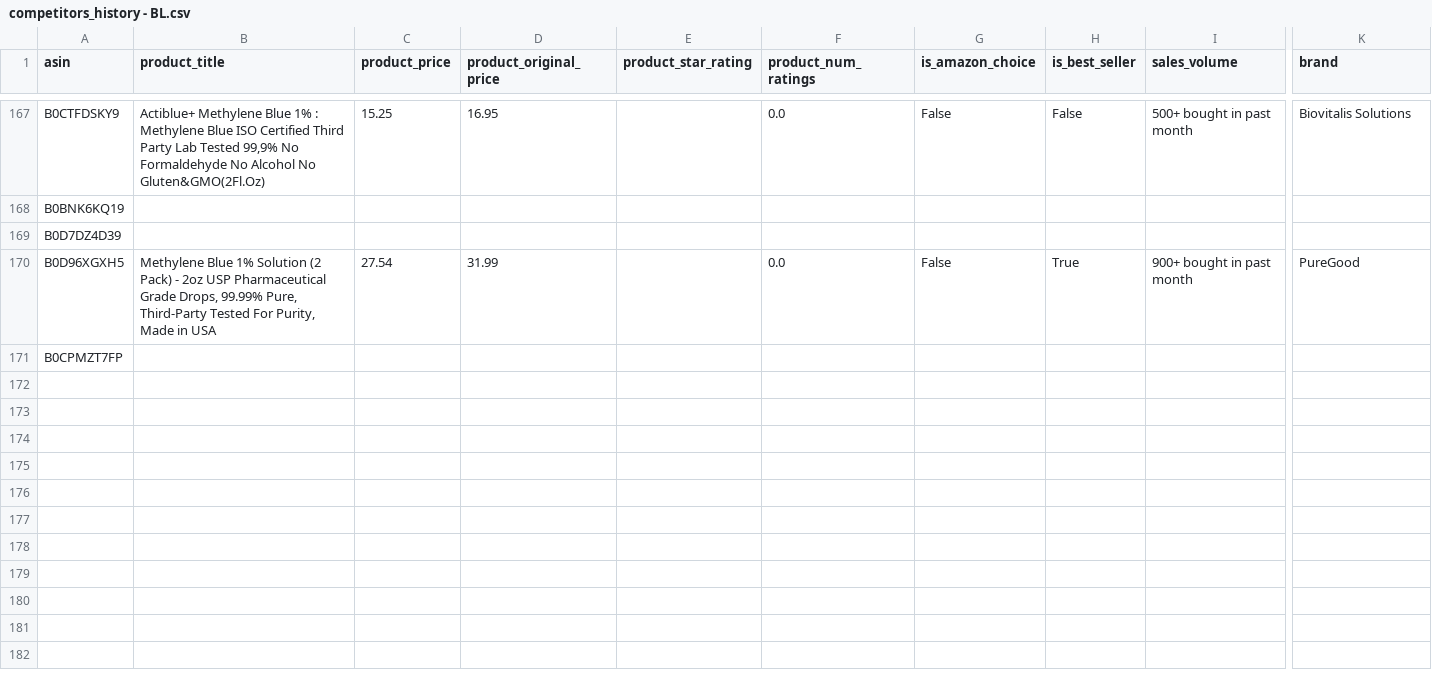
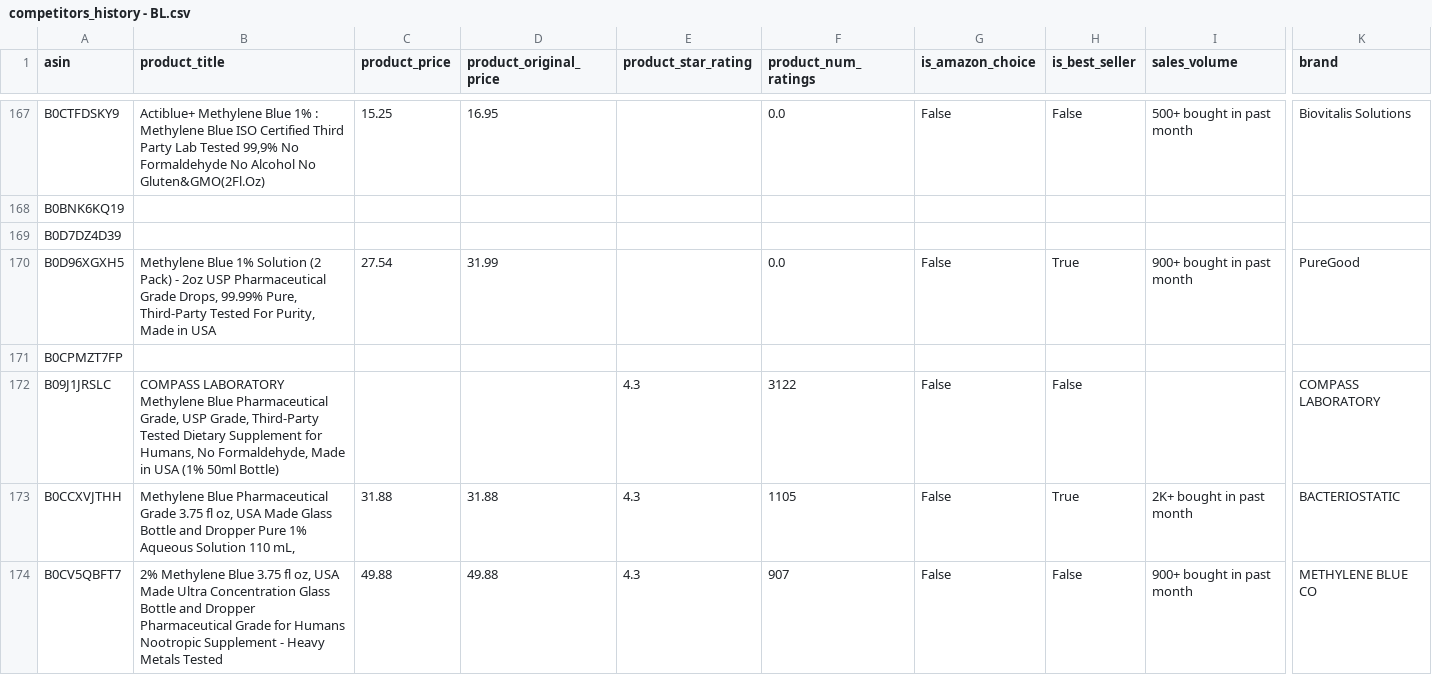
Before and after one commit to leonelmoreno-cmd/tracking2, a CSV file: data/competitors_history - BL.csv, drawn as a sheet; only a part is shown, gaps mark what is left out; rows hold the shown columns only; the diff covers the shown part only; the diff names each change by its address in the sheet, - before the commit and + after, or states it on an @@ line.

```diff
--- a/data/competitors_history - BL.csv
+++ b/data/competitors_history - BL.csv
+row 172: B09J1JRSLC | COMPASS LABORATORY Methylene Blue Pharmaceutical Grade, USP Grade, Third-Party Tested Dietary Supplement for Humans, No Formaldehyde, Made in USA (1% 50ml Bottle) |  |  | 4.3 | 3122 | False | False |  | COMPASS LABORATORY
+row 173: B0CCXVJTHH | Methylene Blue Pharmaceutical Grade 3.75 fl oz, USA Made Glass Bottle and Dropper Pure 1% Aqueous Solution 110 mL, | 31.88 | 31.88 | 4.3 | 1105 | False | True | 2K+ bought in past month | BACTERIOSTATIC
+row 174: B0CV5QBFT7 | 2% Methylene Blue 3.75 fl oz, USA Made Ultra Concentration Glass Bottle and Dropper Pharmaceutical Grade for Humans Nootropic Supplement - Heavy Metals Tested | 49.88 | 49.88 | 4.3 | 907 | False | False | 900+ bought in past month | METHYLENE BLUE CO
```
Also changed, not shown: 7 added rows elsewhere in this file.
